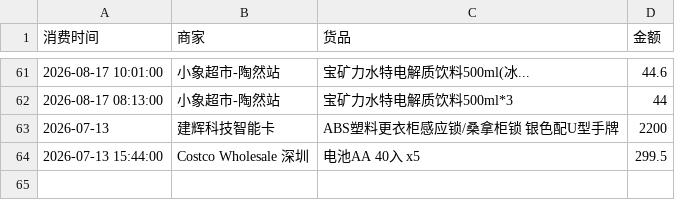
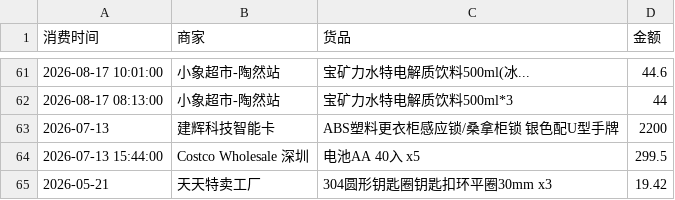
Before and after one commit to Lay-Yin/SUSTech-baseball-Softball-Team-Public-ledger, a CSV file: public-ledger.csv, drawn as a sheet; only a part is shown, gaps mark what is left out; the diff names each change by its address in the sheet, - before the commit and + after, or states it on an @@ line.

Commit message:
Add expense records

```diff
--- a/public-ledger.csv
+++ b/public-ledger.csv
+row 65: 2026-05-21 | 天天特卖工厂 | 304圆形钥匙圈钥匙扣环平圈30mm x3 | 19.42
```
